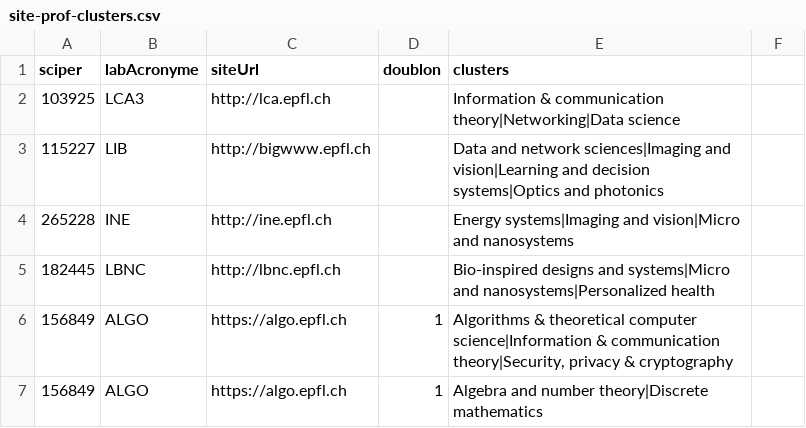
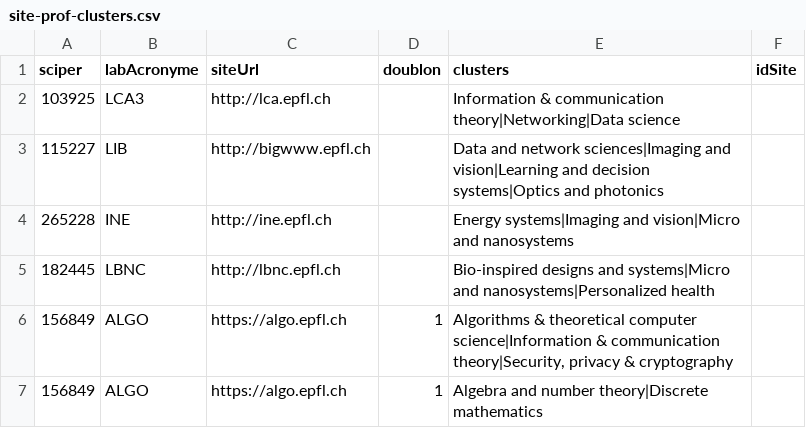
Before and after one commit to epfl-si/wp-veritas, a CSV file: app/private/site-prof-clusters.csv, drawn as a sheet; only a part is shown.

```diff
--- a/app/private/site-prof-clusters.csv
+++ b/app/private/site-prof-clusters.csv
@@ -1,2 +1,2 @@
-sciper;labAcronyme;siteUrl;doublon;clusters
+sciper;labAcronyme;siteUrl;doublon;clusters;idSite
 103925;LCA3;http://lca.epfl.ch;;Information & communication theory|Networking|Data science
```
Also changed, not shown: 10 other files.
